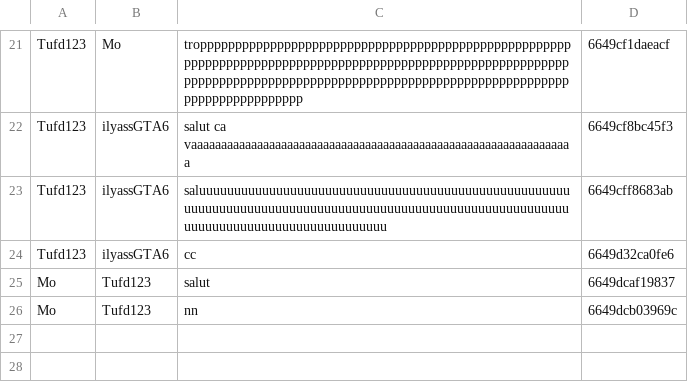
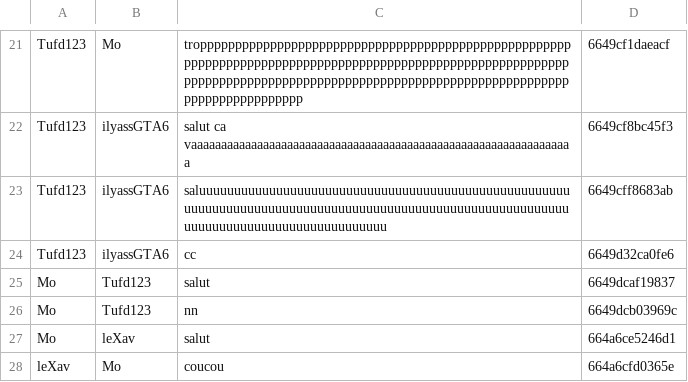
Before and after one commit to Momolbarjo/CY-Date, a CSV file: data/message.csv, drawn as a sheet; only a part is shown, gaps mark what is left out.

```diff
--- a/data/message.csv
+++ b/data/message.csv
@@ -26 +26,3 @@ Mo;Tufd123;salut;6649dcaf19837
 Mo;Tufd123;nn;6649dcb03969c
+Mo;leXav;salut;664a6ce5246d1
+leXav;Mo;coucou;664a6cfd0365e
```
Also changed, not shown: data/banned.csv, data/users.csv, 6 other files.
